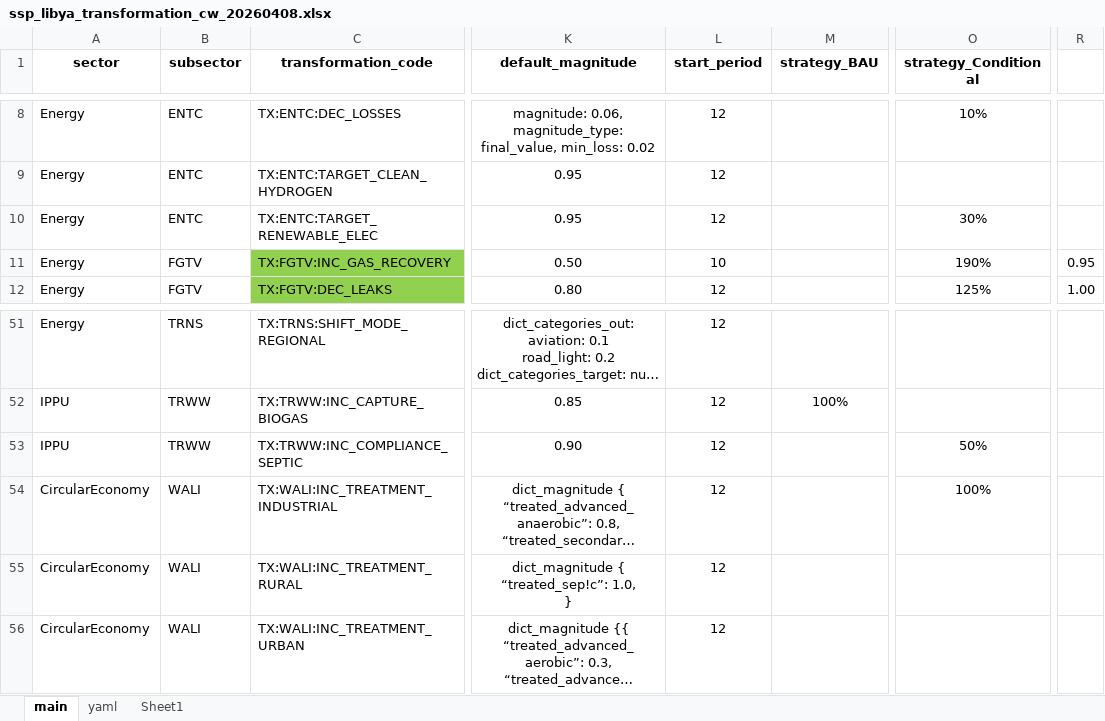
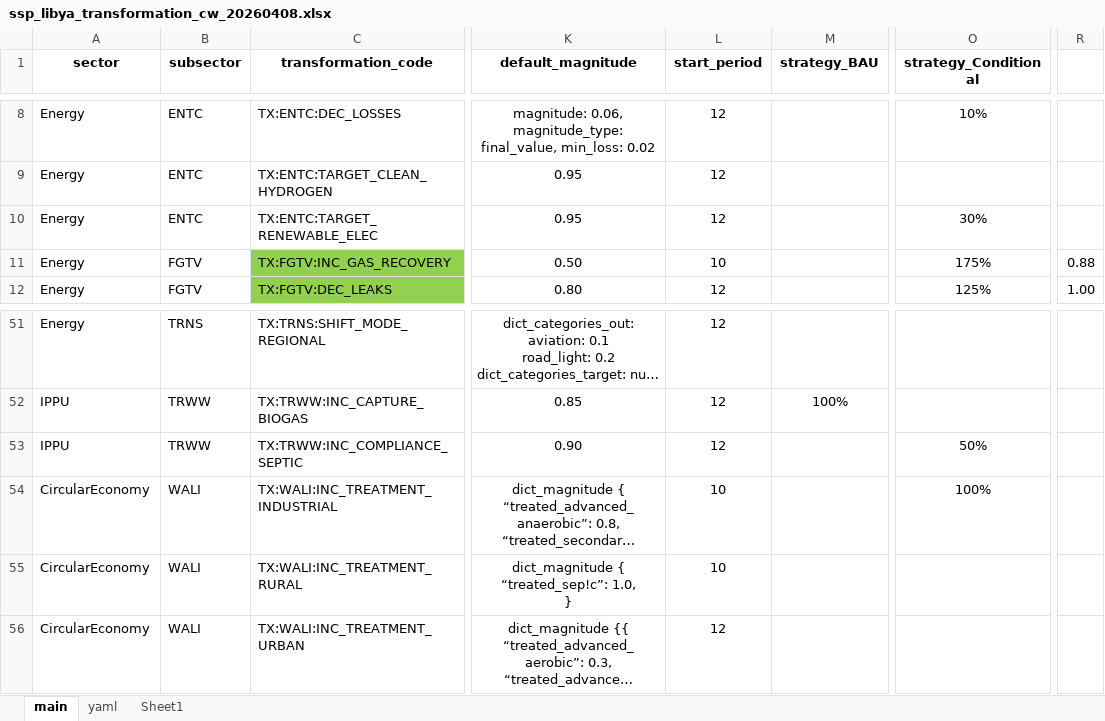
Before and after one commit to sisepuede-framework/ssp_libya, an Excel workbook: ssp_modeling/scenario_mapping/ssp_libya_transformation_cw_20260408.xlsx, sheet main, drawn as a sheet; only a part is shown, gaps mark what is left out; long unchanged cells end in …; values as stored, in another font and other column widths than the file's, no borders; conditional formats not drawn; the diff names each change by its address in the sheet, - before the commit and + after, or states it on an @@ line.

```diff
--- a/ssp_modeling/scenario_mapping/ssp_libya_transformation_cw_20260408.xlsx (sheet main)
+++ b/ssp_modeling/scenario_mapping/ssp_libya_transformation_cw_20260408.xlsx (sheet main)
-O11 (strategy_Conditional): 190%
+O11 (strategy_Conditional): 175%
-R11: 0.95
+R11: 0.88
-L54:L55 (start_period): 12
+L54:L55 (start_period): 10
```
Also changed, not shown: ssp_modeling/scenario_mapping/NDC_Libya_InventarioMatch.xlsx, 9 other files.
